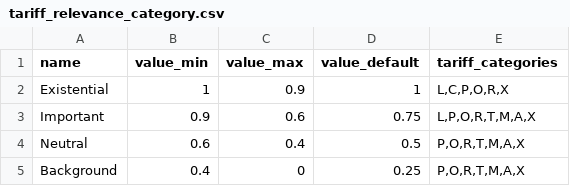
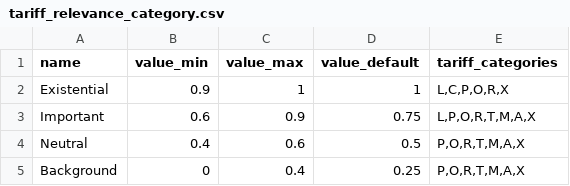
Before and after one commit to C3S/collecting_society_docker, a CSV file: volumes/shared/data/csv/tariff_relevance_category.csv, drawn as a sheet.

```diff
--- a/volumes/shared/data/csv/tariff_relevance_category.csv
+++ b/volumes/shared/data/csv/tariff_relevance_category.csv
@@ -1,5 +1,5 @@
 "name","value_min","value_max","value_default","tariff_categories"
-"Existential","1","0.9","1","L,C,P,O,R,X"
-"Important","0.9","0.6","0.75","L,P,O,R,T,M,A,X"
-"Neutral","0.6","0.4","0.5","P,O,R,T,M,A,X"
-"Background","0.4","0","0.25","P,O,R,T,M,A,X"
+"Existential","0.9","1","1","L,C,P,O,R,X"
+"Important","0.6","0.9","0.75","L,P,O,R,T,M,A,X"
+"Neutral","0.4","0.6","0.5","P,O,R,T,M,A,X"
+"Background","0","0.4","0.25","P,O,R,T,M,A,X"
```
Also changed, not shown: volumes/shared/data/csv/tariff_adjustment_category.csv, 4 other files.
